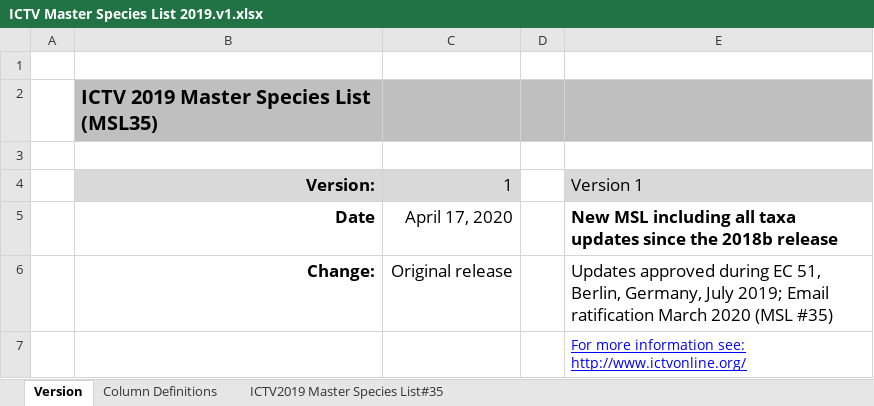
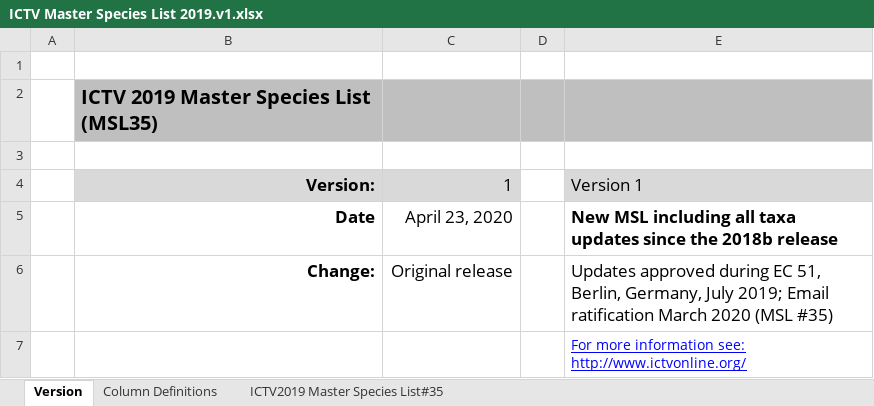
Before and after one commit to ICTV-Virus-Knowledgebase/ICTVonlineDbLoad, an Excel workbook: ICTV Master Species List 2019.v1.xlsx, sheet Version, drawn as a sheet; values as stored, in another font and other column widths than the file's, no borders; the diff names each change by its address in the sheet, - before the commit and + after, or states it on an @@ line.

Commit message:
MSL35 v1 (3rd version). move the genus, Penstylhamaparvovirus into the subfamily Hamaparvovirinae.

```diff
--- a/ICTV Master Species List 2019.v1.xlsx (sheet Version)
+++ b/ICTV Master Species List 2019.v1.xlsx (sheet Version)
-C5: April 17, 2020
+C5: April 23, 2020
```
Also changed, not shown: sheet ICTV2019 Master Species List#35, hidden cells, 1 other file.
